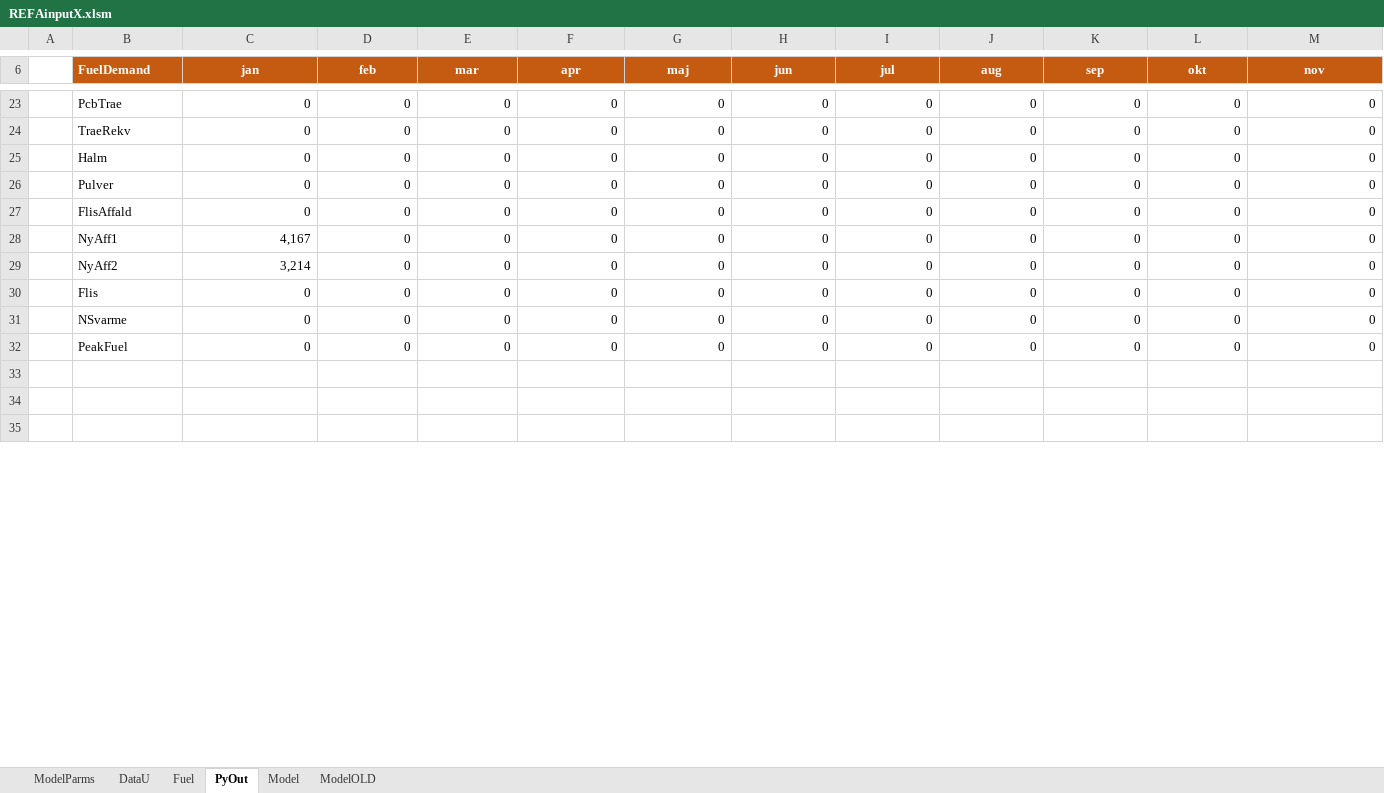
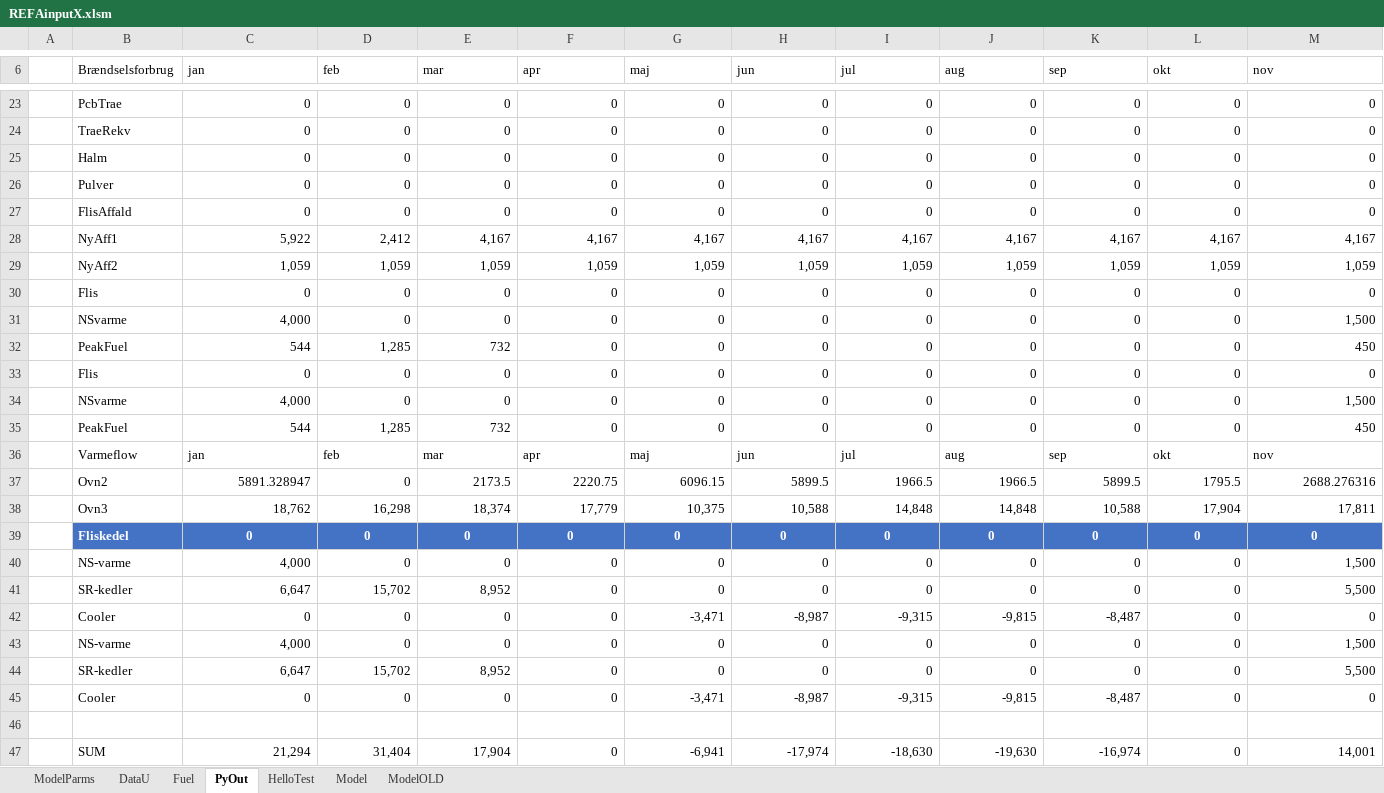
Before and after one commit to AddedValues/REFA_Affald, an Excel workbook: Excel/REFAinputX.xlsm, sheet PyOut, drawn as a sheet; only a part is shown, gaps mark what is left out; values as stored, in another font and other column widths than the file's, no borders; charts and pictures not drawn; removed rows and columns are numbered as before the commit, all else as after; rows hold the shown columns only; the diff covers the shown part only; the diff names each change by its address in the sheet, - before the commit and + after, or states it on an @@ line.

Commit message:
Nominel model fungerer i ORTOOLS
Udførende directory er nu ./python/
som refererer inputfilen i ./Excel/.

```diff
--- a/Excel/REFAinputX.xlsm (sheet PyOut)
+++ b/Excel/REFAinputX.xlsm (sheet PyOut)
+sheet tab: HelloTest
-B6: FuelDemand
+B6: Brændselsforbrug
@@ B6:M6 fill: #C55A11 → none, bold: on → off, text colour: #FFFFFF → black @@
-C6:M6 alignment: center
+C6:M6 alignment: left
-row 28:  | NyAff1 | 4,167 | 0 | 0 | 0 | 0 | 0 | 0 | 0 | 0 | 0 | 0
-row 29:  | NyAff2 | 3,214 | 0 | 0 | 0 | 0 | 0 | 0 | 0 | 0 | 0 | 0
+row 28:  | NyAff1 | 5,922 | 2,412 | 4,167 | 4,167 | 4,167 | 4,167 | 4,167 | 4,167 | 4,167 | 4,167 | 4,167
+row 29:  | NyAff2 | 1,059 | 1,059 | 1,059 | 1,059 | 1,059 | 1,059 | 1,059 | 1,059 | 1,059 | 1,059 | 1,059
+row 31:  | NSvarme | 4,000 | 0 | 0 | 0 | 0 | 0 | 0 | 0 | 0 | 0 | 1,500
+row 32:  | PeakFuel | 544 | 1,285 | 732 | 0 | 0 | 0 | 0 | 0 | 0 | 0 | 450
-B33 (Brændselsforbrug): NSvarme
+B33 (Brændselsforbrug): Flis
+row 34:  | NSvarme | 4,000 | 0 | 0 | 0 | 0 | 0 | 0 | 0 | 0 | 0 | 1,500
+row 35:  | PeakFuel | 544 | 1,285 | 732 | 0 | 0 | 0 | 0 | 0 | 0 | 0 | 450
+row 36:  | Varmeflow | jan | feb | mar | apr | maj | jun | jul | aug | sep | okt | nov
+row 37:  | Ovn2 | 5891.328947 | 0 | 2173.5 | 2220.75 | 6096.15 | 5899.5 | 1966.5 | 1966.5 | 5899.5 | 1795.5 | 2688.276316
+row 38:  | Ovn3 | 18,762 | 16,298 | 18,374 | 17,779 | 10,375 | 10,588 | 14,848 | 14,848 | 10,588 | 17,904 | 17,811
-B39 (Brændselsforbrug): PeakFuel
+B39 (Brændselsforbrug): Fliskedel
@@ B39:M39 bold: off → on, text colour: black → #FFFFFF, fill: none → #4472C4 @@
-C39:M39 alignment: right
+C39:M39 alignment: center
+row 40:  | NS-varme | 4,000 | 0 | 0 | 0 | 0 | 0 | 0 | 0 | 0 | 0 | 1,500
+row 41:  | SR-kedler | 6,647 | 15,702 | 8,952 | 0 | 0 | 0 | 0 | 0 | 0 | 0 | 5,500
+row 42:  | Cooler | 0 | 0 | 0 | 0 | -3,471 | -8,987 | -9,315 | -9,815 | -8,487 | 0 | 0
+row 43:  | NS-varme | 4,000 | 0 | 0 | 0 | 0 | 0 | 0 | 0 | 0 | 0 | 1,500
+row 44:  | SR-kedler | 6,647 | 15,702 | 8,952 | 0 | 0 | 0 | 0 | 0 | 0 | 0 | 5,500
+row 45:  | Cooler | 0 | 0 | 0 | 0 | -3,471 | -8,987 | -9,315 | -9,815 | -8,487 | 0 | 0
-row 47: (empty)
+row 47:  | SUM | 21,294 | 31,404 | 17,904 | 0 | -6,941 | -17,974 | -18,630 | -19,630 | -16,974 | 0 | 14,001
-row 35: (empty)
```
Also changed, not shown: 3 added rows, 12 removed rows, 3 added columns, 5 edited cells, cell formats and merged cells elsewhere in this sheet, charts or pictures, 1 other file.
